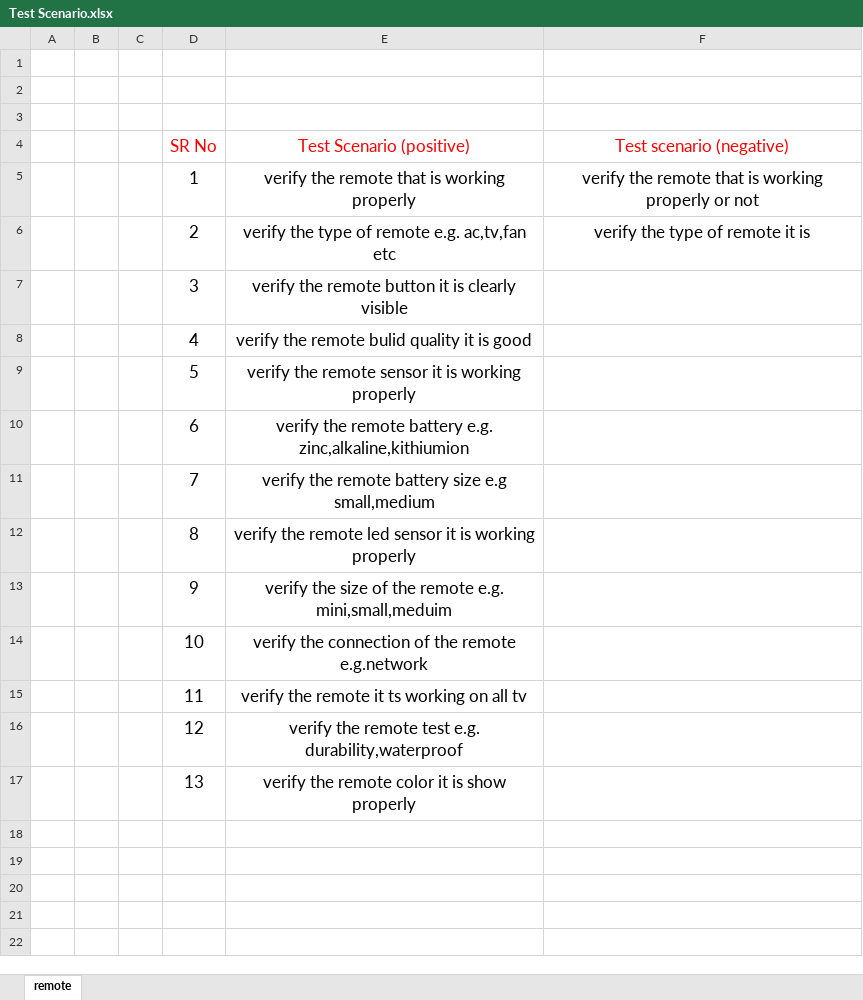
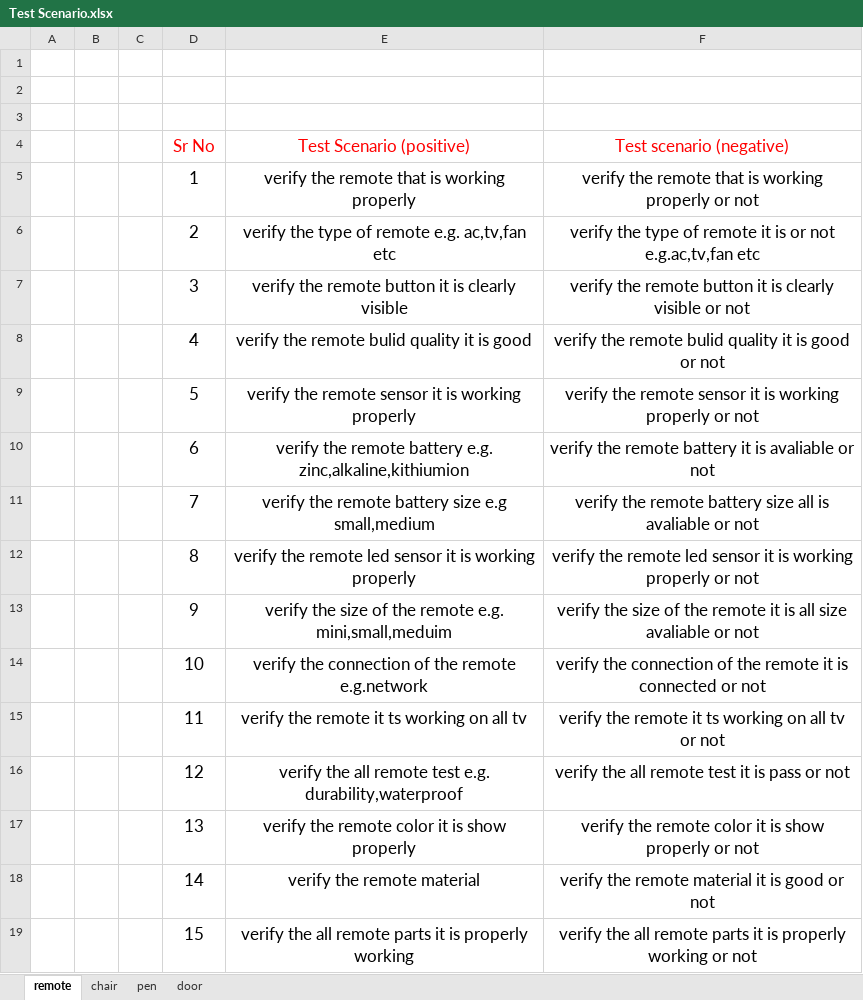
Before and after one commit to Niravg123/Nirav_Tops, an Excel workbook: Extra Work/Test Scenario.xlsx, sheet remote, drawn as a sheet; values as stored, in another font and other column widths than the file's, no borders; the diff names each change by its address in the sheet, - before the commit and + after, or states it on an @@ line.

```diff
--- a/Extra Work/Test Scenario.xlsx (sheet remote)
+++ b/Extra Work/Test Scenario.xlsx (sheet remote)
+sheet tab: chair
+sheet tab: pen
+sheet tab: door
-D4: SR No
+D4: Sr No
-F6 (Test scenario (negative)): verify the type of remote it is
+F6 (Test scenario (negative)): verify the type of remote it is or not e.g.ac,tv,fan etc
-F7 (Test scenario (negative)): (empty)
+F7 (Test scenario (negative)): verify the remote button it is clearly visible or not
-F8 (Test scenario (negative)): (empty)
+F8 (Test scenario (negative)): verify the remote bulid quality it is good or not
-F9 (Test scenario (negative)): (empty)
+F9 (Test scenario (negative)): verify the remote sensor it is working properly or not
-F10 (Test scenario (negative)): (empty)
+F10 (Test scenario (negative)): verify the remote battery it is avaliable or not
-F11 (Test scenario (negative)): (empty)
+F11 (Test scenario (negative)): verify the remote battery size all is avaliable or not
-F12 (Test scenario (negative)): (empty)
+F12 (Test scenario (negative)): verify the remote led sensor it is working properly or not
-F13 (Test scenario (negative)): (empty)
+F13 (Test scenario (negative)): verify the size of the remote it is all size avaliable or not
-F14 (Test scenario (negative)): (empty)
+F14 (Test scenario (negative)): verify the connection of the remote it is connected or not
-F15 (Test scenario (negative)): (empty)
+F15 (Test scenario (negative)): verify the remote it ts working on all tv or not
-E16 (Test Scenario (positive)): verify the remote test…
+E16 (Test Scenario (positive)): verify the all remote test…
-F16 (Test scenario (negative)): (empty)
+F16 (Test scenario (negative)): verify the all remote test it is pass or not
-F17 (Test scenario (negative)): (empty)
+F17 (Test scenario (negative)): verify the remote color it is show properly or not
+row 18:  |  |  | 14 | verify the remote material | verify the remote material it is good or not
+row 19:  |  |  | 15 | verify the all remote parts it is properly working | verify the all remote parts it is properly working or not
```
Also changed, not shown: Extra Work/hlr for megneto.softwaretestingboard.com.xlsx.
